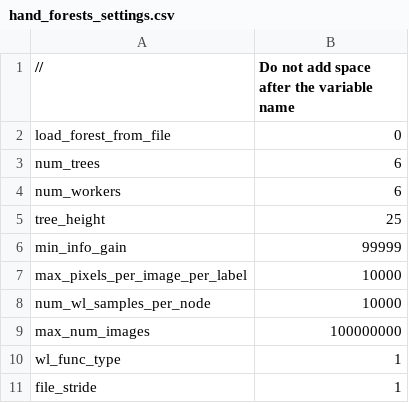
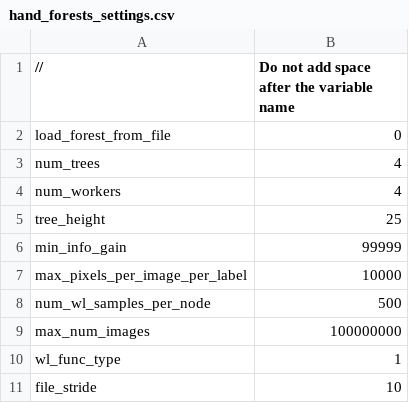
Before and after one commit to jonathantompson/KinectHands, a CSV file: hand_forests_settings.csv, drawn as a sheet.

```diff
--- a/hand_forests_settings.csv
+++ b/hand_forests_settings.csv
@@ -2,4 +2,4 @@
 load_forest_from_file,0
-num_trees,6
-num_workers,6
+num_trees,4
+num_workers,4
 tree_height,25
@@ -7,5 +7,5 @@ min_info_gain,99999
 max_pixels_per_image_per_label,10000
-num_wl_samples_per_node,10000
+num_wl_samples_per_node,500
 max_num_images,100000000
 wl_func_type,1
-file_stride,1
+file_stride,10
```
Also changed, not shown: 5 other files.
